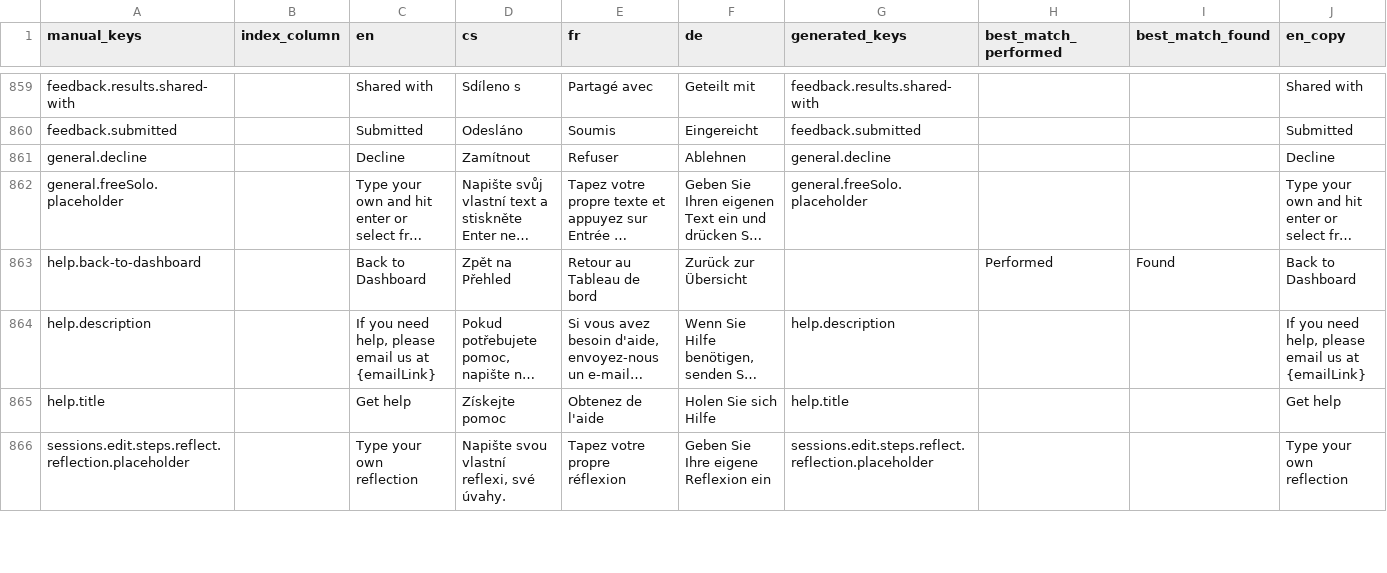
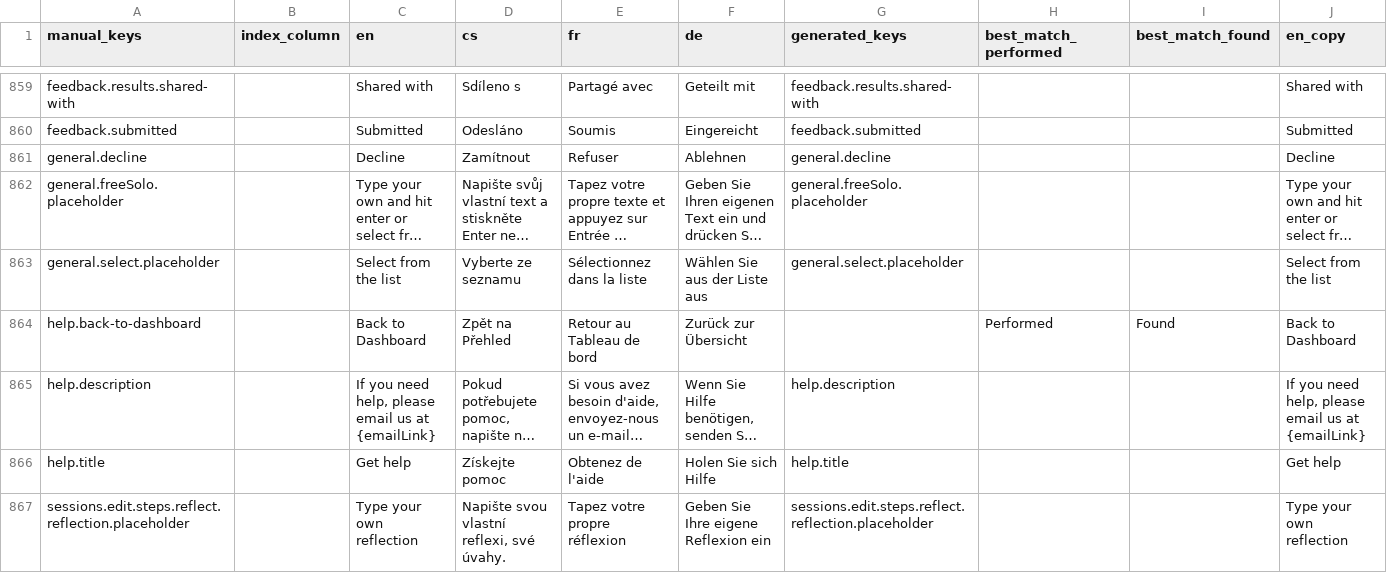
Before and after one commit to top-leader-cz/top-leader-fe, a CSV file: scripts/output/results.csv, drawn as a sheet; only a part is shown, gaps mark what is left out; long unchanged cells end in …; rows hold the shown columns only; the diff names each change by its address in the sheet, - before the commit and + after, or states it on an @@ line.

```diff
--- a/scripts/output/results.csv
+++ b/scripts/output/results.csv
+row 863: general.select.placeholder |  | Select from the list | Vyberte ze seznamu | Sélectionnez dans la liste | Wählen Sie aus der Liste aus | general.select.placeholder |  |  | Select from the list
```
Also changed, not shown: scripts/input.csv, 13 other files.
